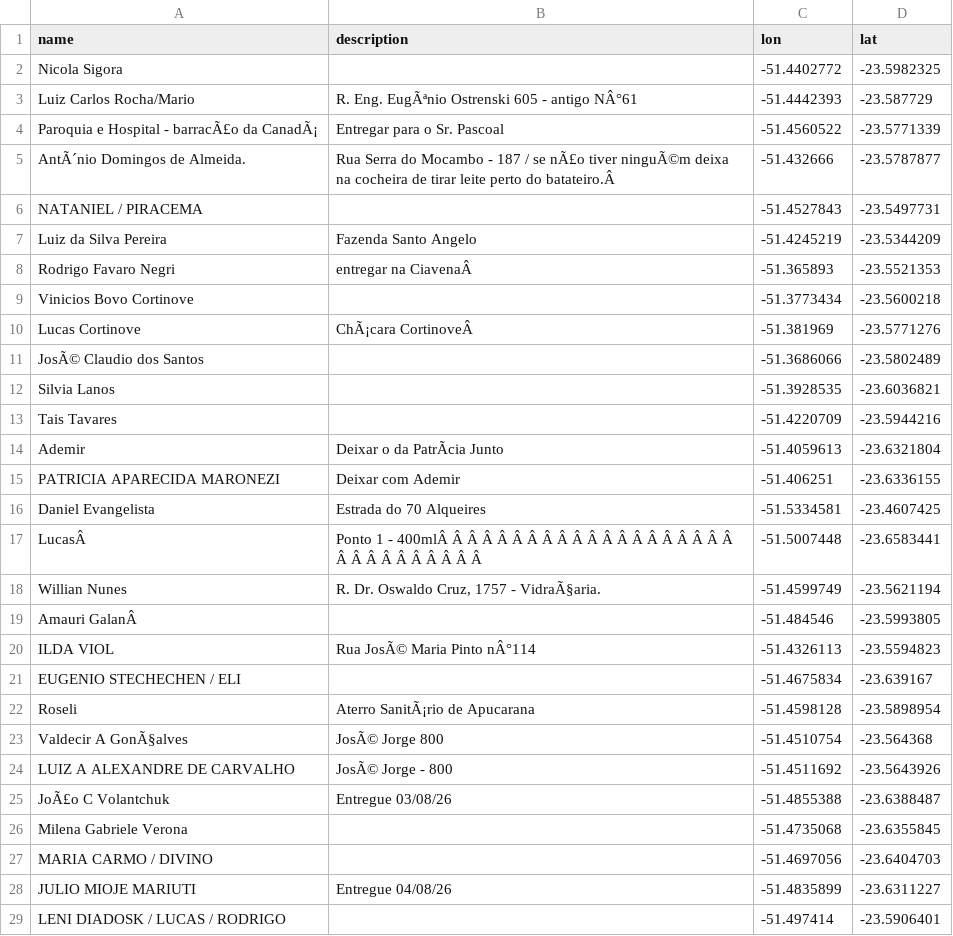
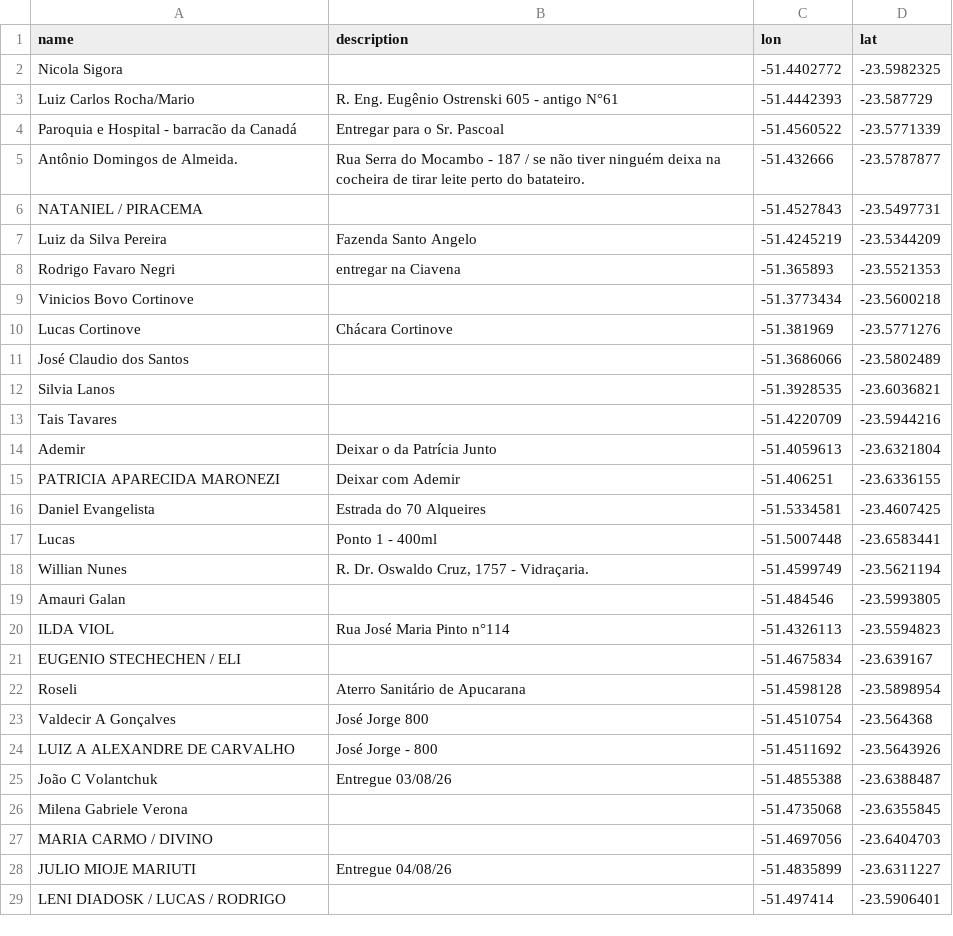
Before and after one commit to davidjussiani-lgtm/Larvicida-SEMA, a CSV file: data/map_points.csv, drawn as a sheet; only a part is shown; the diff covers the shown part only; the diff names each change by its address in the sheet, - before the commit and + after, or states it on an @@ line.

```diff
--- a/data/map_points.csv
+++ b/data/map_points.csv
-B3 (description): R. Eng. EugÃªnio Ostrenski 605 - antigo NÂ°61
+B3 (description): R. Eng. Eugênio Ostrenski 605 - antigo N°61
-A4 (name): Paroquia e Hospital - barracÃ£o da CanadÃ¡
+A4 (name): Paroquia e Hospital - barracão da Canadá
-A5 (name): AntÃ´nio Domingos de Almeida.
+A5 (name): Antônio Domingos de Almeida.
-B5 (description): …/ se nÃ£o tiver ninguÃ©m deixa na cocheira de tirar leite perto do batateiro.Â
+B5 (description): …/ se não tiver ninguém deixa na cocheira de tirar leite perto do batateiro.
-B8 (description): entregar na CiavenaÂ
+B8 (description): entregar na Ciavena
-B10 (description): ChÃ¡cara CortinoveÂ
+B10 (description): Chácara Cortinove
-A11 (name): JosÃ© Claudio dos Santos
+A11 (name): José Claudio dos Santos
-B14 (description): Deixar o da PatrÃcia Junto
+B14 (description): Deixar o da Patrícia Junto
-A17 (name): LucasÂ
+A17 (name): Lucas
-B17 (description): Ponto 1 - 400mlÂ Â Â Â Â Â Â Â Â Â Â Â Â Â Â Â Â Â Â Â Â Â Â Â Â Â Â Â Â Â
+B17 (description): Ponto 1 - 400ml
-B18 (description): R. Dr. Oswaldo Cruz, 1757 - VidraÃ§aria.
+B18 (description): R. Dr. Oswaldo Cruz, 1757 - Vidraçaria.
-A19 (name): Amauri GalanÂ
+A19 (name): Amauri Galan
-B20 (description): Rua JosÃ© Maria Pinto nÂ°114
+B20 (description): Rua José Maria Pinto n°114
-B22 (description): Aterro SanitÃ¡rio de Apucarana
+B22 (description): Aterro Sanitário de Apucarana
-A23 (name): Valdecir A GonÃ§alves
+A23 (name): Valdecir A Gonçalves
-B23 (description): JosÃ© Jorge 800
+B23 (description): José Jorge 800
-B24 (description): JosÃ© Jorge - 800
+B24 (description): José Jorge - 800
-A25 (name): JoÃ£o C Volantchuk
+A25 (name): João C Volantchuk
```
Also changed, not shown: 1 removed row and 107 edited cells elsewhere in this file, 6 other files.
